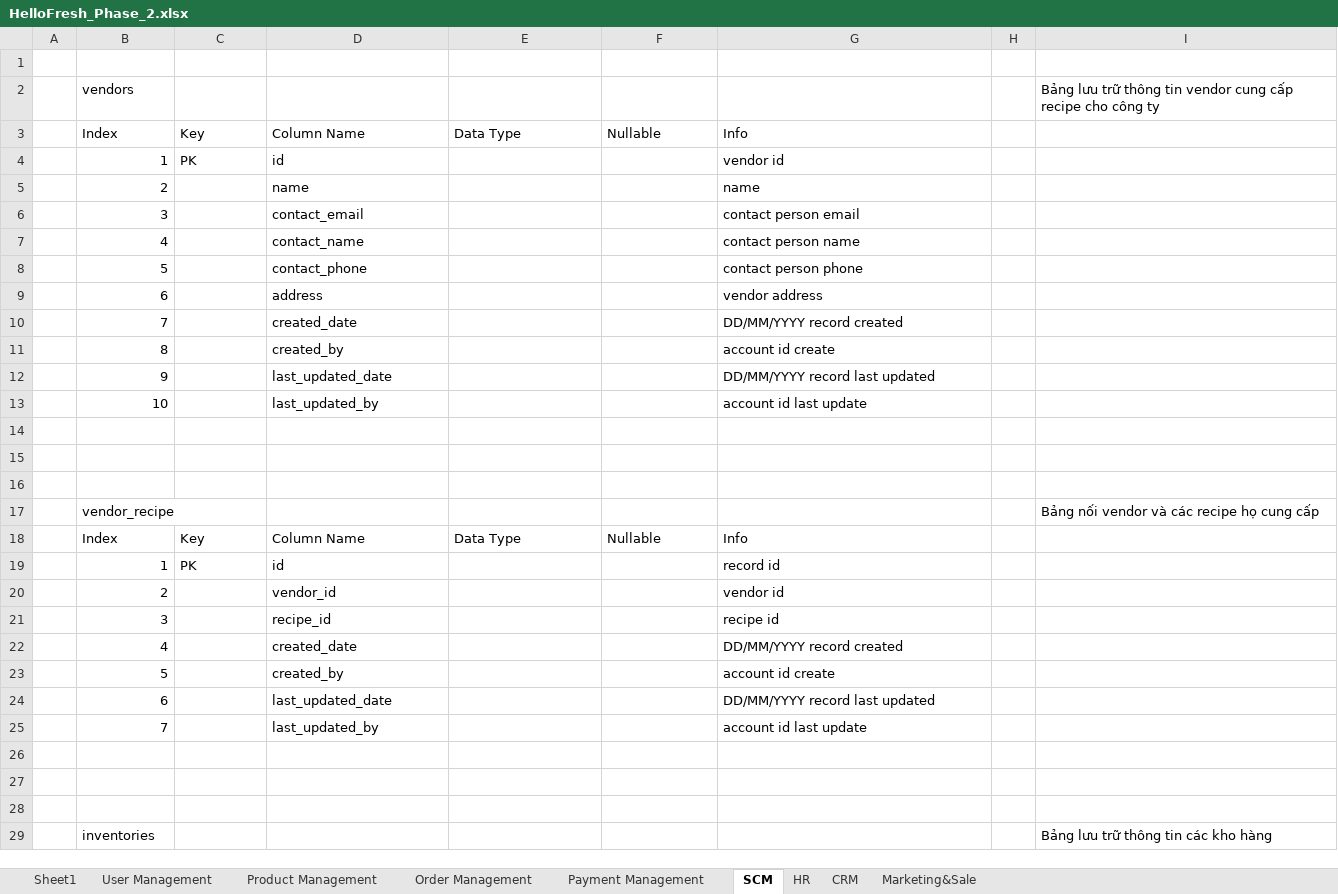
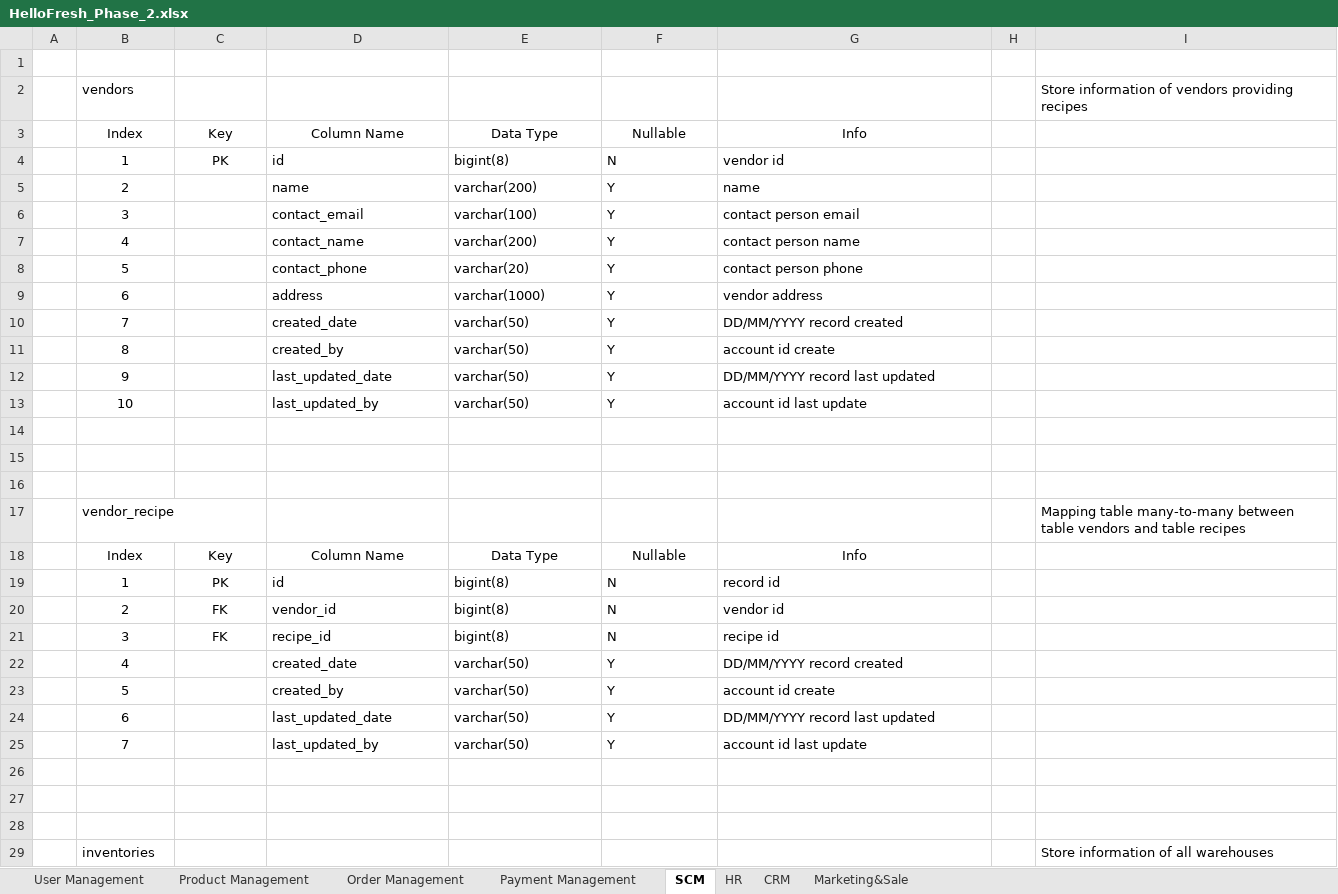
Before and after one commit to IcedTea0000/data-analyst-demo, an Excel workbook: phase 2/HelloFresh_Phase_2.xlsx, sheet SCM, drawn as a sheet; only a part is shown; values as stored, in another font and other column widths than the file's, no borders; the diff covers the shown part only; the diff names each change by its address in the sheet, - before the commit and + after, or states it on an @@ line.

Commit message:
Add data type descriptions to tables

```diff
--- a/phase 2/HelloFresh_Phase_2.xlsx (sheet SCM)
+++ b/phase 2/HelloFresh_Phase_2.xlsx (sheet SCM)
-sheet tab: Sheet1
-I2: Bảng lưu trữ thông tin vendor cung cấp recipe cho công ty
+I2: Store information of vendors providing recipes
-B3:G3 alignment: left
+B3:G3 alignment: center
-B4:B13 alignment: right
+B4:B13 alignment: center
-C4 alignment: left
+C4 alignment: center
-E4: (empty)
+E4: bigint(8)
-F4: (empty)
+F4: N
-E5: (empty)
+E5: varchar(200)
-F5:F13: (empty)
+F5:F13: Y
-E6: (empty)
+E6: varchar(100)
-E7: (empty)
+E7: varchar(200)
-E8: (empty)
+E8: varchar(20)
-E9: (empty)
+E9: varchar(1000)
-E10:E13: (empty)
+E10:E13: varchar(50)
-I17: Bảng nối vendor và các recipe họ cung cấp
+I17: Mapping table many-to-many between table vendors and table recipes
-B18:G18 alignment: left
+B18:G18 alignment: center
-B19:B25 alignment: right
+B19:B25 alignment: center
-C19 alignment: left
+C19 alignment: center
-E19:E21: (empty)
+E19:E21: bigint(8)
-F19:F21: (empty)
+F19:F21: N
-C20:C21: (empty)
+C20:C21: FK
-E22:E25: (empty)
+E22:E25: varchar(50)
-F22:F25: (empty)
+F22:F25: Y
-I29: Bảng lưu trữ thông tin các kho hàng
+I29: Store information of all warehouses
```
Also changed, not shown: 5 added rows, 4 removed rows, 32 edited cells and cell formats elsewhere in this sheet, sheet HR, sheet Product Management, sheet User Management, sheet Marketing&Sale, sheet Order Management, sheet Payment Management, 1 more sheet, 1 other file.
